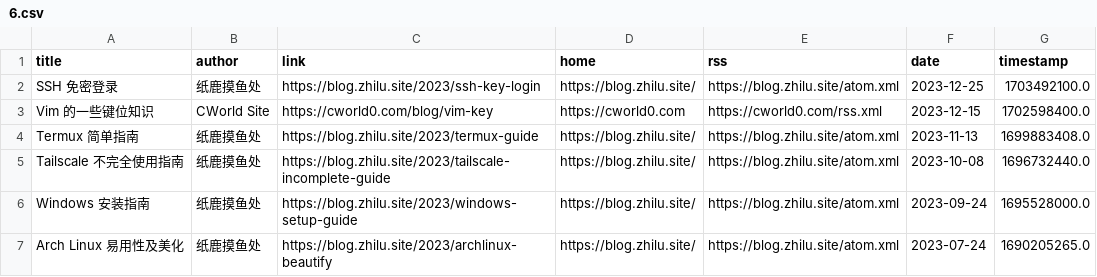
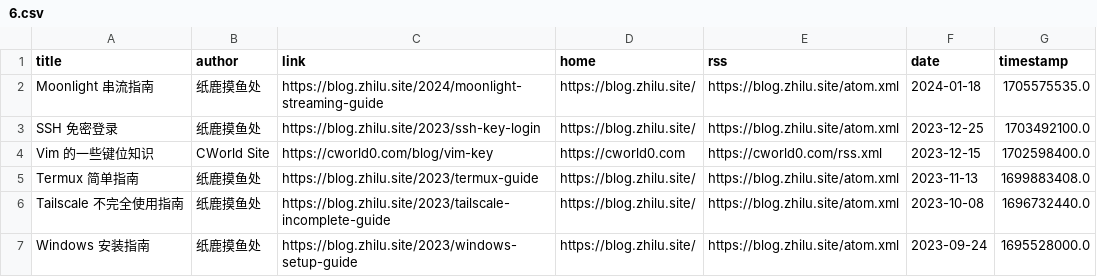
Before and after one commit to Moretti815/rssblog-source, a CSV file: all/6.csv, drawn as a sheet; only a part is shown; the shorter side is filled out with more unchanged rows.

```diff
--- a/all/6.csv
+++ b/all/6.csv
@@ -1,2 +1,3 @@
 title,author,link,home,rss,date,timestamp
+Moonlight 串流指南,纸鹿摸鱼处,https://blog.zhilu.site/2024/moonlight-streaming-guide,https://blog.zhilu.site/,https://blog.zhilu.site/atom.xml,2024-01-18,1705575535.0
 SSH 免密登录,纸鹿摸鱼处,https://blog.zhilu.site/2023/ssh-key-login,https://blog.zhilu.site/,https://blog.zhilu.site/atom.xml,2023-12-25,1703492100.0
```
Also changed, not shown: all/3.csv, date/202508/1.csv, 19 other files.
